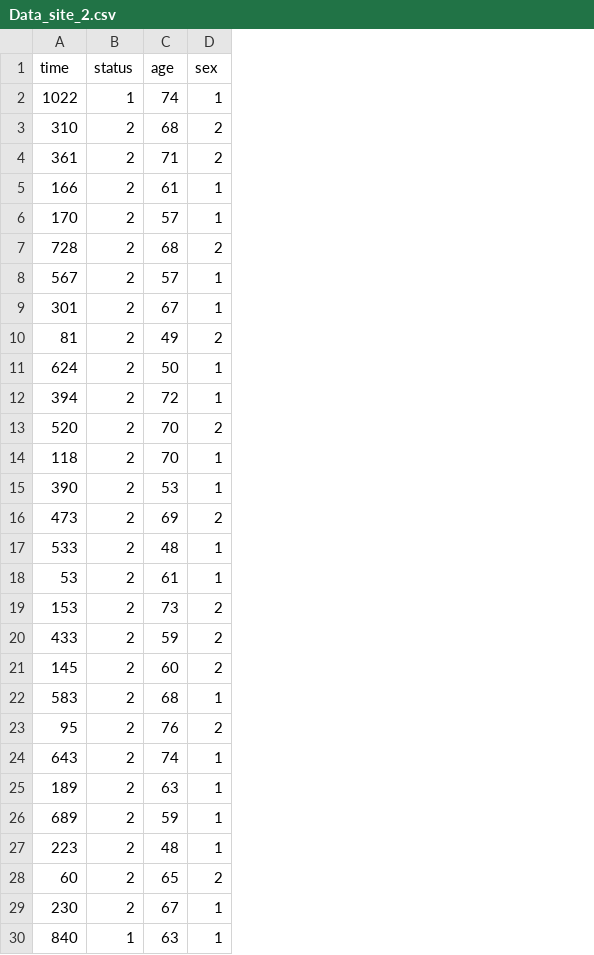
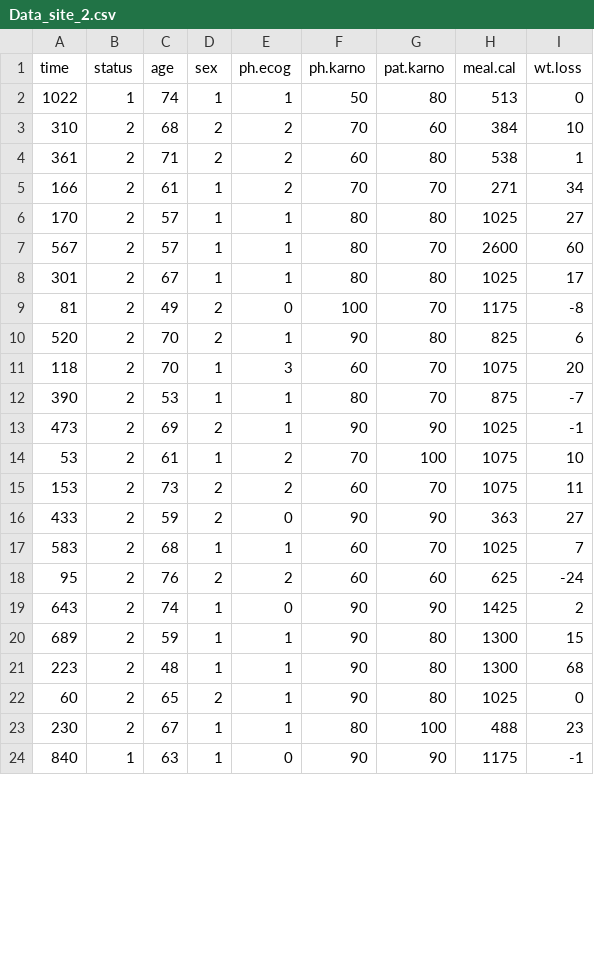
Before and after one commit to eloiselanthier/WebDiscoRImplementation, a CSV file: Distributed Cox model (WebDISCO)/Data_site_2.csv, drawn as a sheet; only a part is shown; removed rows and columns are numbered as before the commit, all else as after; the diff covers the shown part only; the diff names each change by its address in the sheet, - before the commit and + after, or states it on an @@ line.

```diff
--- a/Distributed Cox model (WebDISCO)/Data_site_2.csv
+++ b/Distributed Cox model (WebDISCO)/Data_site_2.csv
+column E (ph.ecog), rows 2-24: 1 | 2 | 2 | 2 | 1 | 1 | 1 | 0 | 1 | 3 | 1 | 1 | 2 | 2 | 0 | 1 | 2 | 0 | 1 | 1 | 1 | 1 | 0
+column F (ph.karno), rows 2-24: 50 | 70 | 60 | 70 | 80 | 80 | 80 | 100 | 90 | 60 | 80 | 90 | 70 | 60 | 90 | 60 | 60 | 90 | 90 | 90 | 90 | 80 | 90
+column G (pat.karno), rows 2-24: 80 | 60 | 80 | 70 | 80 | 70 | 80 | 70 | 80 | 70 | 70 | 90 | 100 | 70 | 90 | 70 | 60 | 90 | 80 | 80 | 80 | 100 | 90
+column H (meal.cal), rows 2-24: 513 | 384 | 538 | 271 | 1025 | 2600 | 1025 | 1175 | 825 | 1075 | 875 | 1025 | 1075 | 1075 | 363 | 1025 | 625 | 1425 | 1300 | 1300 | 1025 | 488 | 1175
+column I (wt.loss), rows 2-24: 0 | 10 | 1 | 34 | 27 | 60 | 17 | -8 | 6 | 20 | -7 | -1 | 10 | 11 | 27 | 7 | -24 | 2 | 15 | 68 | 0 | 23 | -1
-row 7: 728 | 2 | 68 | 2
-row 11: 624 | 2 | 50 | 1
-row 12: 394 | 2 | 72 | 1
-row 17: 533 | 2 | 48 | 1
-row 21: 145 | 2 | 60 | 2
-row 25: 189 | 2 | 63 | 1
```
Also changed, not shown: 17 removed rows elsewhere in this file, Distributed Cox model (WebDISCO)/Data_site_1.csv, Distributed Cox model (WebDISCO)/Data_site_3.csv, 10 other files.
